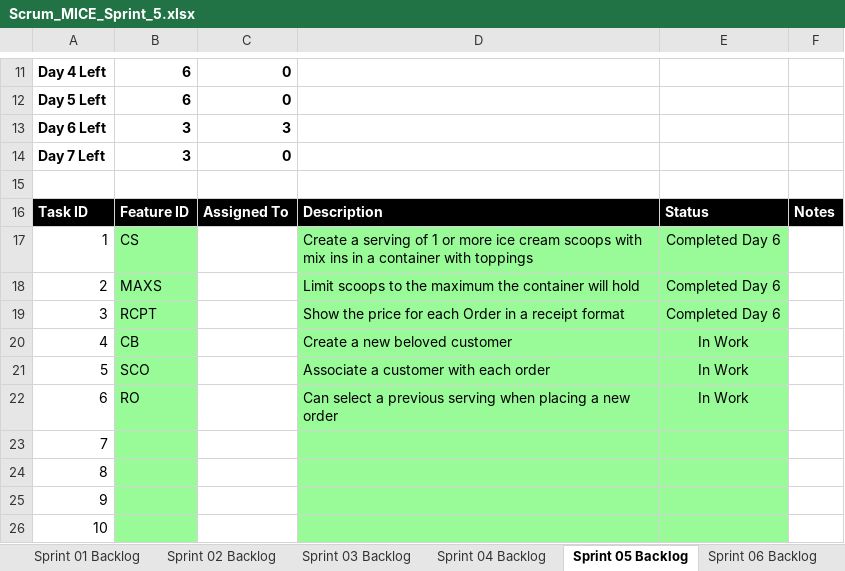
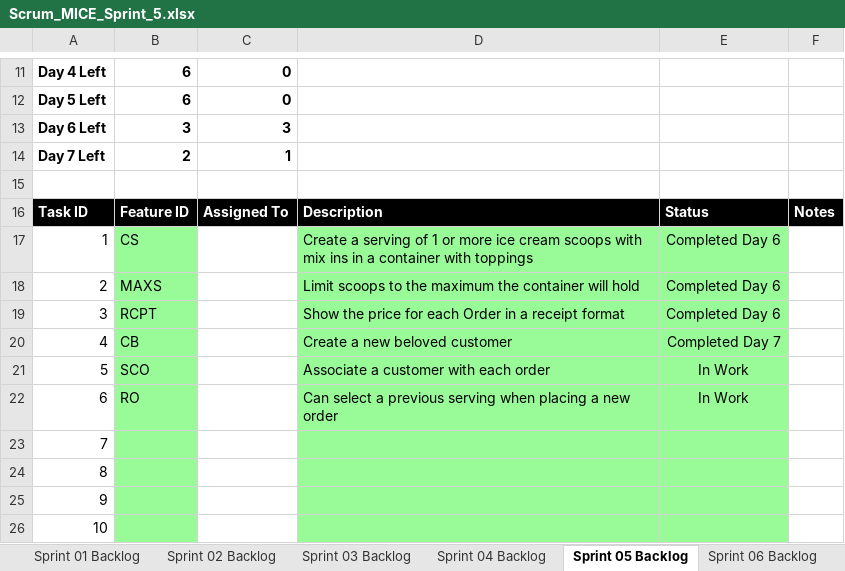
Before and after one commit to els2357/cse1325, an Excel workbook: P11/Scrum_MICE_Sprint_5.xlsx, sheet Sprint 05 Backlog, drawn as a sheet; only a part is shown, gaps mark what is left out; values as stored, in another font and other column widths than the file's, no borders; charts and pictures not drawn; the diff names each change by its address in the sheet, - before the commit and + after, or states it on an @@ line.

```diff
--- a/P11/Scrum_MICE_Sprint_5.xlsx (sheet Sprint 05 Backlog)
+++ b/P11/Scrum_MICE_Sprint_5.xlsx (sheet Sprint 05 Backlog)
-B14: 3
+B14: 2
-C14: 0
+C14: 1
-E20: In Work
+E20: Completed Day 7
```
Also changed, not shown: charts or pictures, 21 other files.
